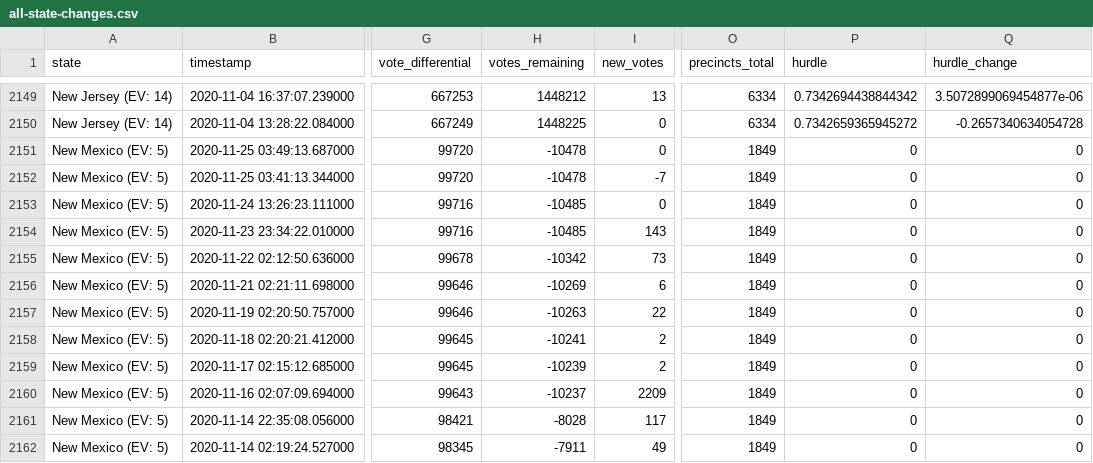
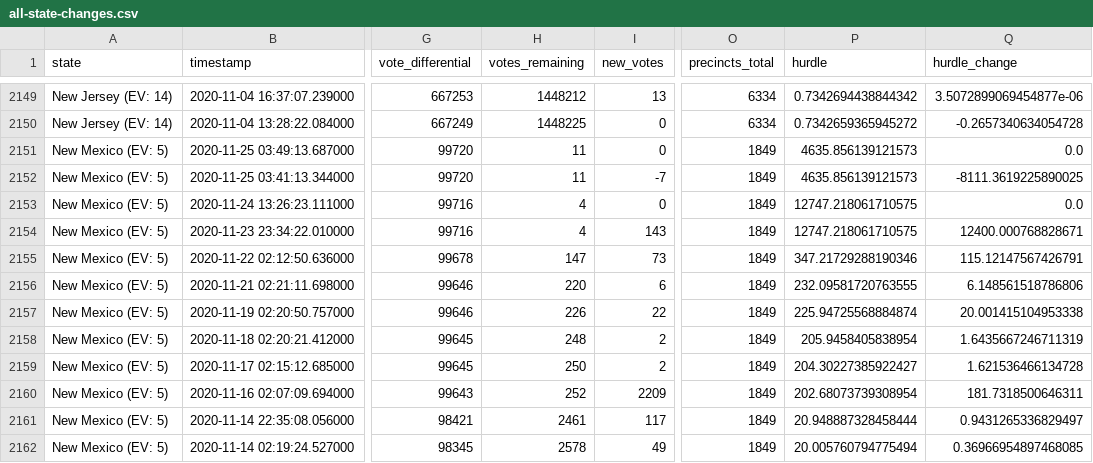
Before and after one commit to ThinkBIG-Company/nyt-2020-election-scraper, a CSV file: all-state-changes.csv, drawn as a sheet; only a part is shown, gaps mark what is left out; the diff covers the shown part only; the diff names each change by its address in the sheet, - before the commit and + after, or states it on an @@ line.

```diff
--- a/all-state-changes.csv
+++ b/all-state-changes.csv
-H2151:H2152 (votes_remaining): -10478
+H2151:H2152 (votes_remaining): 11
-P2151:P2152 (hurdle): 0
+P2151:P2152 (hurdle): 4635.856139121573
-Q2151 (hurdle_change): 0
+Q2151 (hurdle_change): 0.0
-Q2152 (hurdle_change): 0
+Q2152 (hurdle_change): -8111.3619225890025
-H2153:H2154 (votes_remaining): -10485
+H2153:H2154 (votes_remaining): 4
-P2153:P2154 (hurdle): 0
+P2153:P2154 (hurdle): 12747.218061710575
-Q2153 (hurdle_change): 0
+Q2153 (hurdle_change): 0.0
-Q2154 (hurdle_change): 0
+Q2154 (hurdle_change): 12400.000768828671
-H2155 (votes_remaining): -10342
+H2155 (votes_remaining): 147
-P2155 (hurdle): 0
+P2155 (hurdle): 347.21729288190346
-Q2155 (hurdle_change): 0
+Q2155 (hurdle_change): 115.12147567426791
-H2156 (votes_remaining): -10269
+H2156 (votes_remaining): 220
-P2156 (hurdle): 0
+P2156 (hurdle): 232.09581720763555
-Q2156 (hurdle_change): 0
+Q2156 (hurdle_change): 6.148561518786806
-H2157 (votes_remaining): -10263
+H2157 (votes_remaining): 226
-P2157 (hurdle): 0
+P2157 (hurdle): 225.94725568884874
-Q2157 (hurdle_change): 0
+Q2157 (hurdle_change): 20.001415104953338
-H2158 (votes_remaining): -10241
+H2158 (votes_remaining): 248
-P2158 (hurdle): 0
+P2158 (hurdle): 205.9458405838954
-Q2158 (hurdle_change): 0
+Q2158 (hurdle_change): 1.6435667246711319
-H2159 (votes_remaining): -10239
+H2159 (votes_remaining): 250
-P2159 (hurdle): 0
+P2159 (hurdle): 204.30227385922427
-Q2159 (hurdle_change): 0
+Q2159 (hurdle_change): 1.621536466134728
-H2160 (votes_remaining): -10237
+H2160 (votes_remaining): 252
-P2160 (hurdle): 0
+P2160 (hurdle): 202.68073739308954
-Q2160 (hurdle_change): 0
+Q2160 (hurdle_change): 181.7318500646311
-H2161 (votes_remaining): -8028
+H2161 (votes_remaining): 2461
-P2161 (hurdle): 0
+P2161 (hurdle): 20.948887328458444
-Q2161 (hurdle_change): 0
+Q2161 (hurdle_change): 0.9431265336829497
-H2162 (votes_remaining): -7911
+H2162 (votes_remaining): 2578
-P2162 (hurdle): 0
+P2162 (hurdle): 20.005760794775494
-Q2162 (hurdle_change): 0
+Q2162 (hurdle_change): 0.36966954897468085
```
Also changed, not shown: 40 edited cells elsewhere in this file, 5 other files.
